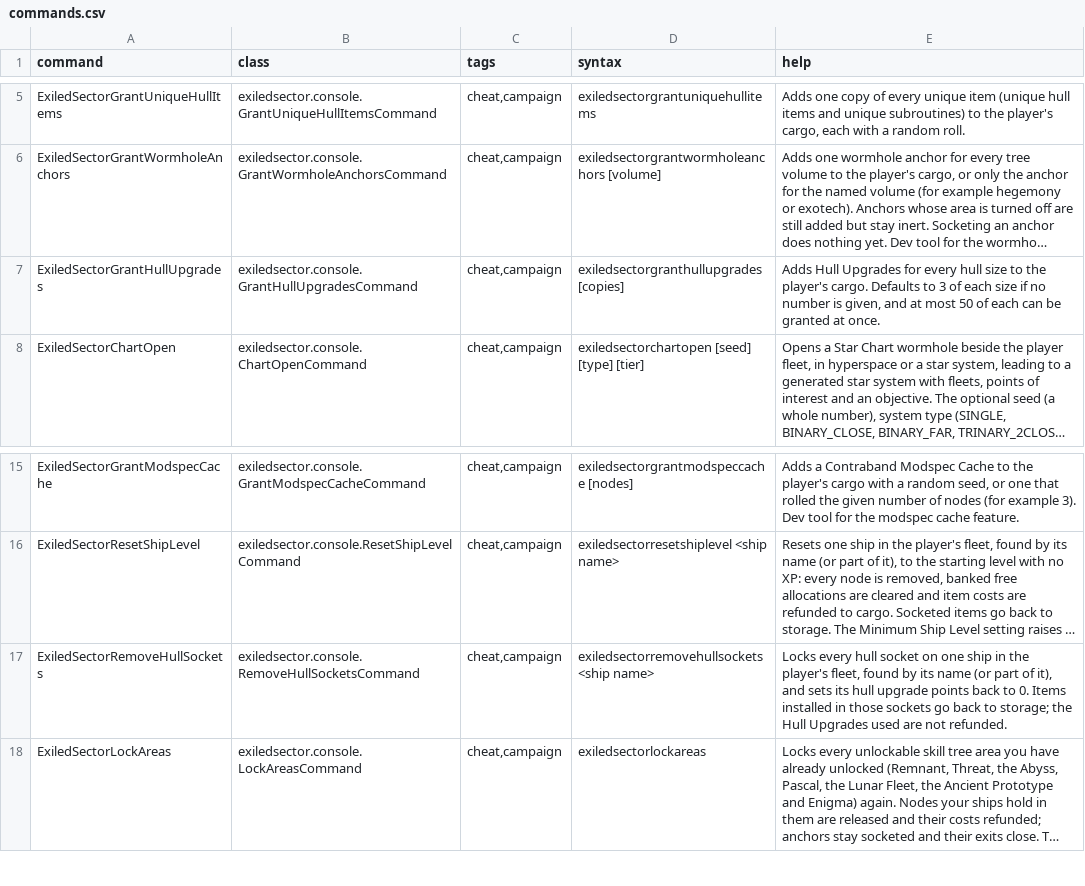
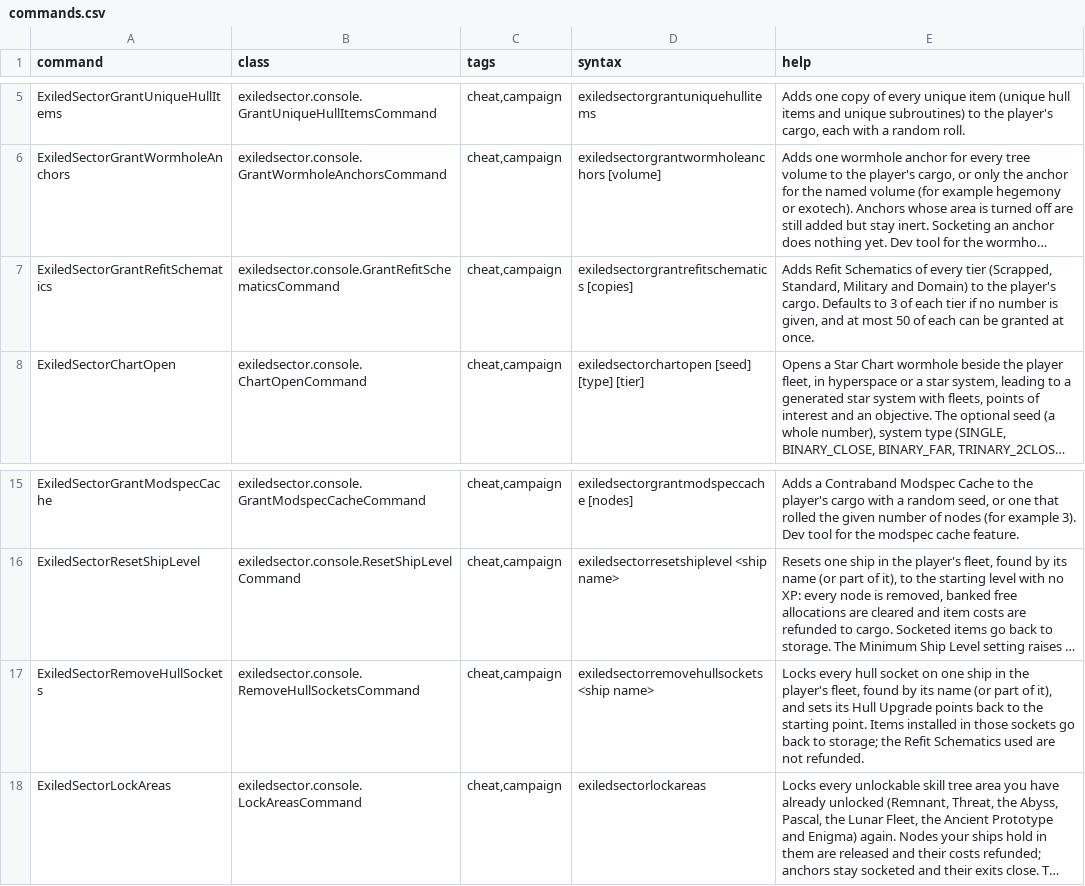
Before and after one commit to ExiledPortals/ExiledSector, a CSV file: data/console/commands.csv, drawn as a sheet; only a part is shown, gaps mark what is left out; long unchanged cells end in …; removed rows and columns are numbered as before the commit, all else as after; the diff names each change by its address in the sheet, - before the commit and + after, or states it on an @@ line.

```diff
--- a/data/console/commands.csv
+++ b/data/console/commands.csv
-row 7: ExiledSectorGrantHullUpgrades | exiledsector.console.GrantHullUpgradesCommand | cheat,campaign | exiledsectorgranthullupgrades [copies] | Adds Hull Upgrades for every hull size to the player's cargo. Defaults to 3 of each size if no number is given, and at most 50 of each can be granted at once.
+row 7: ExiledSectorGrantRefitSchematics | exiledsector.console.GrantRefitSchematicsCommand | cheat,campaign | exiledsectorgrantrefitschematics [copies] | Adds Refit Schematics of every tier (Scrapped, Standard, Military and Domain) to the player's cargo. Defaults to 3 of each tier if no number is given, and at most 50 of each can be granted at once.
-E17 (help): …sets its hull upgrade points back to 0. Items installed in those sockets go back to storage; the Hull Upgrades used are…
+E17 (help): …sets its Hull Upgrade points back to the starting point. Items installed in those sockets go back to storage; the Refit Schematics used are…
```
Also changed, not shown: data/campaign/special_items.csv, 53 other files.
